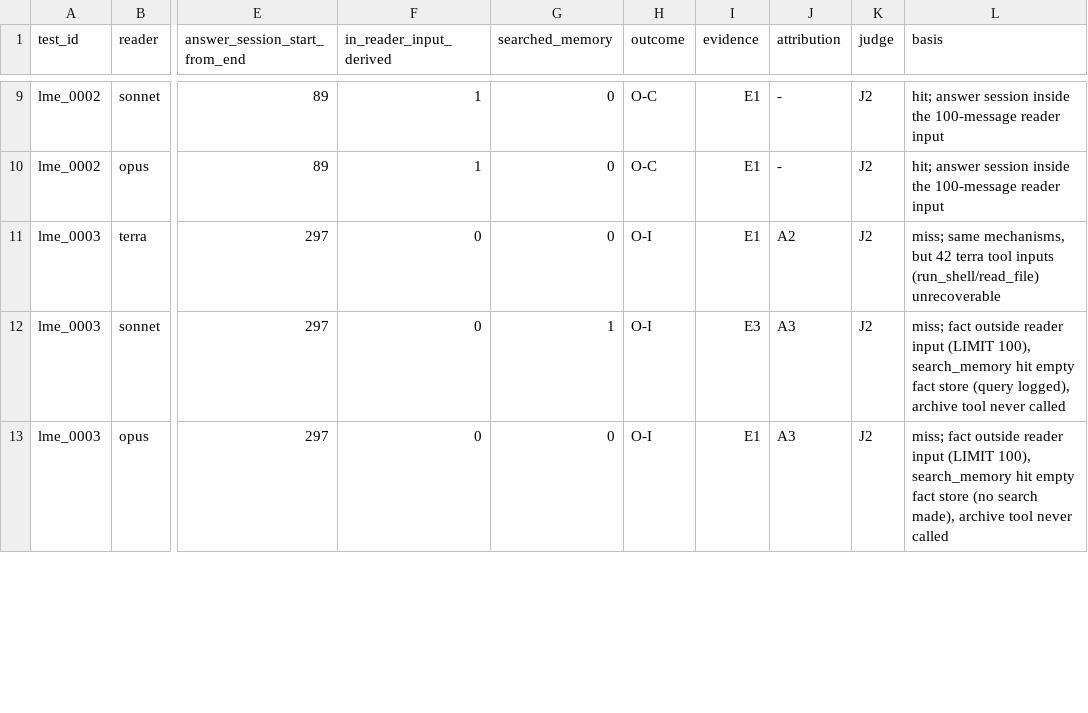
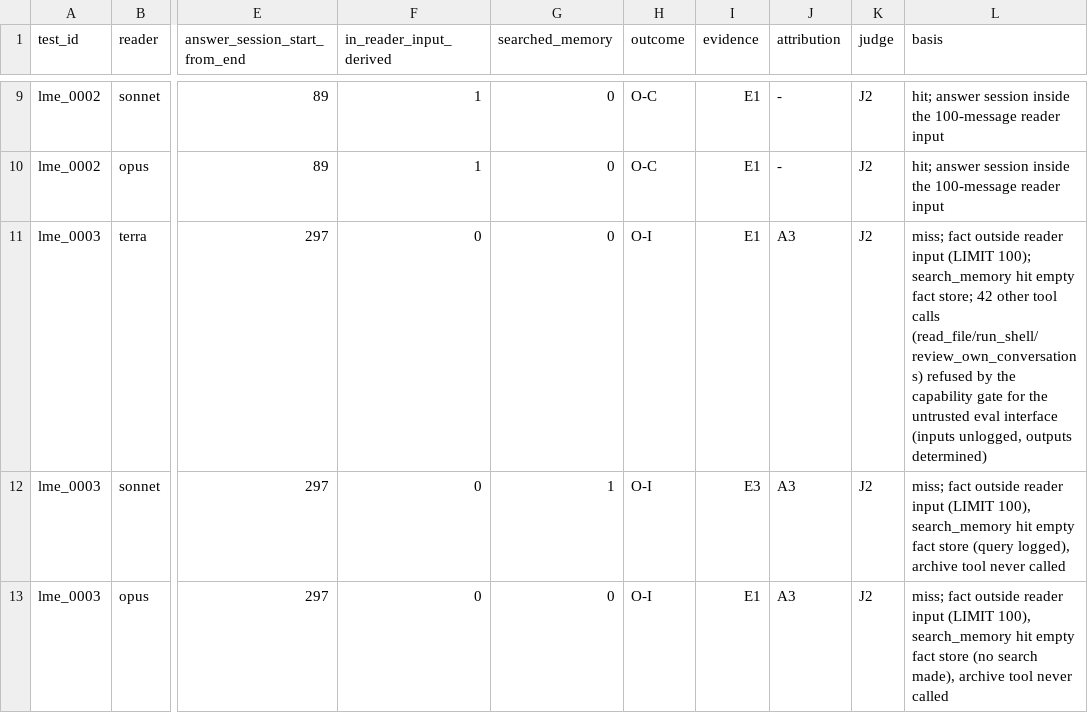
Before and after one commit to randomchaos7800-hub/inference-research, a CSV file: longmemeval/runs/2026-09-21/rubric_annotations.csv, drawn as a sheet; only a part is shown, gaps mark what is left out; the diff covers the shown part only; the diff names each change by its address in the sheet, - before the commit and + after, or states it on an @@ line.

```diff
--- a/longmemeval/runs/2026-09-21/rubric_annotations.csv
+++ b/longmemeval/runs/2026-09-21/rubric_annotations.csv
-J11 (attribution): A2
+J11 (attribution): A3
-L11 (basis): miss; same mechanisms, but 42 terra tool inputs (run_shell/read_file) unrecoverable
+L11 (basis): miss; fact outside reader input (LIMIT 100); search_memory hit empty fact store; 42 other tool calls (read_file/run_shell/review_own_conversations) refused by the capability gate for the untrusted eval interface (inputs unlogged, outputs determined)
```
Also changed, not shown: 30 edited cells elsewhere in this file, 2 other files.
